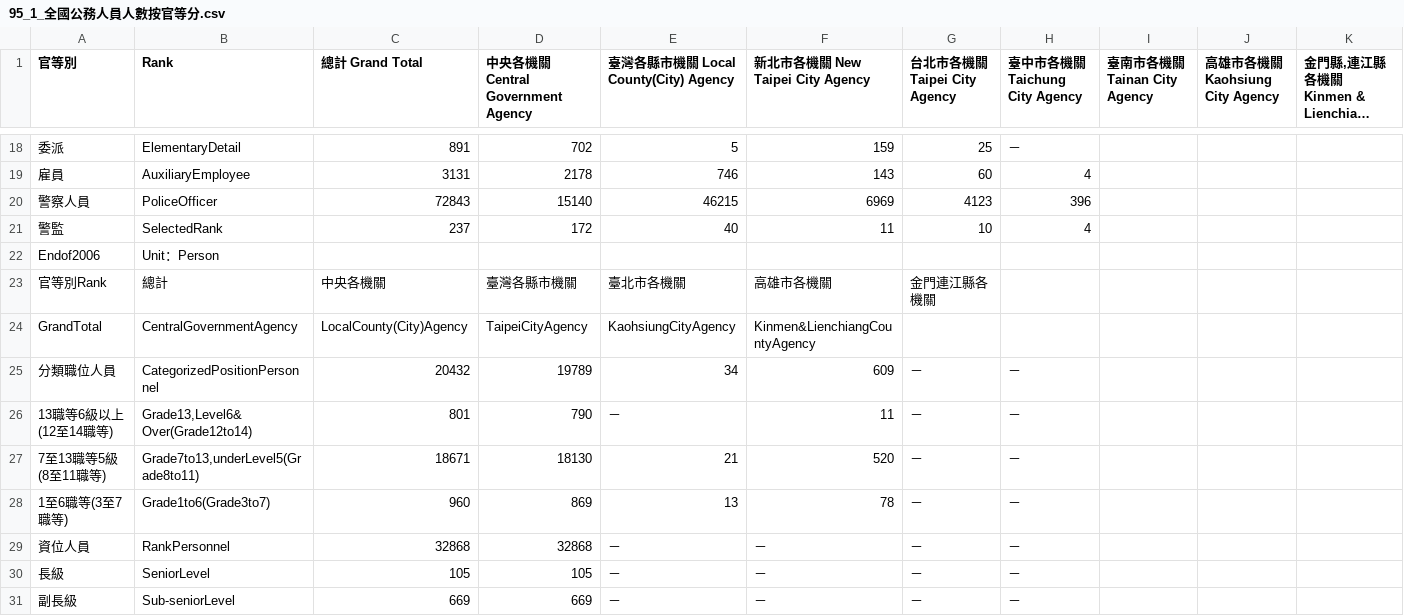
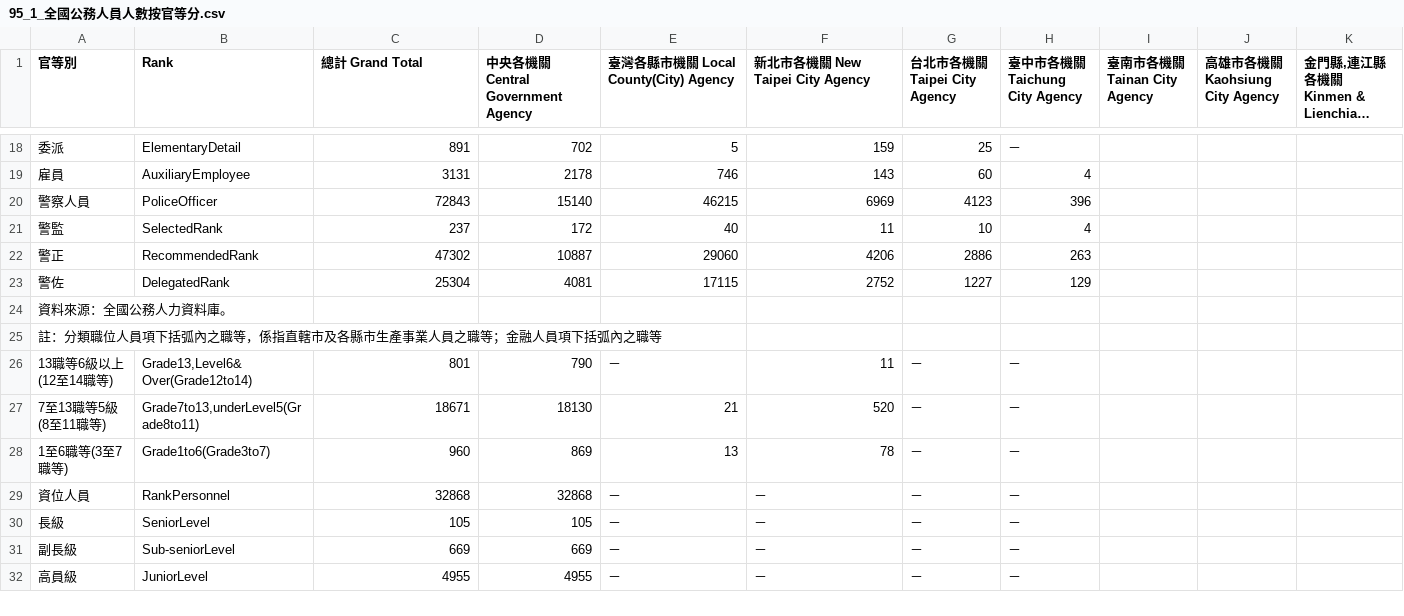
Before and after one commit to g0v-data/mocs, a CSV file: civil-servants/95/95_1_全國公務人員人數按官等分.csv, drawn as a sheet; only a part is shown, gaps mark what is left out; the shorter side is filled out with more unchanged rows; long unchanged cells end in …; removed rows and columns are numbered as before the commit, all else as after; the diff names each change by its address in the sheet, - before the commit and + after, or states it on an @@ line.

```diff
--- a/civil-servants/95/95_1_全國公務人員人數按官等分.csv
+++ b/civil-servants/95/95_1_全國公務人員人數按官等分.csv
-row 22: Endof2006 | Unit：Person
-row 23: 官等別Rank | 總計 | 中央各機關 | 臺灣各縣市機關 | 臺北市各機關 | 高雄市各機關 | 金門連江縣各機關
-row 24: GrandTotal | CentralGovernmentAgency | LocalCounty(City)Agency | TaipeiCityAgency | KaohsiungCityAgency | Kinmen&LienchiangCountyAgency
-row 25: 分類職位人員 | CategorizedPositionPersonnel | 20432 | 19789 | 34 | 609 | － | －
+row 22: 警正 | RecommendedRank | 47302 | 10887 | 29060 | 4206 | 2886 | 263
+row 23: 警佐 | DelegatedRank | 25304 | 4081 | 17115 | 2752 | 1227 | 129
+row 24: 資料來源：全國公務人力資料庫。
+row 25: 註：分類職位人員項下括弧內之職等，係指直轄市及各縣市生產事業人員之職等；金融人員項下括弧內之職等
```
Also changed, not shown: civil-servants/100/100_1_全國公務人員人數按官等分.csv, civil-servants/101/101_1_全國公務人員人數按官等分.csv, 4 other files.
